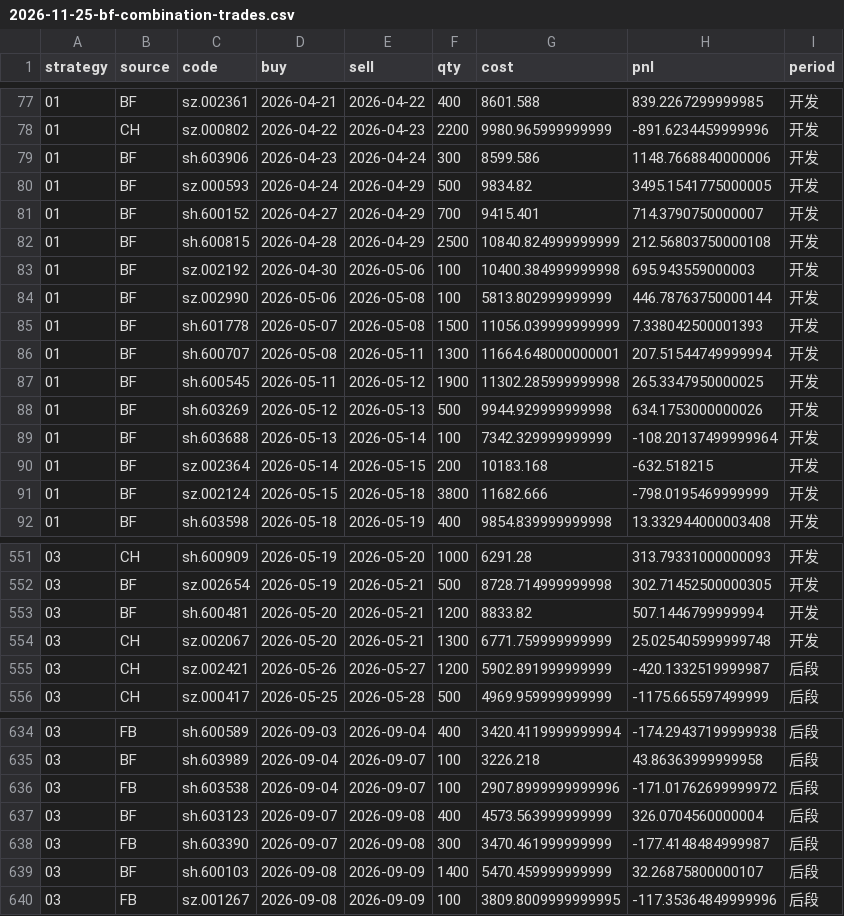
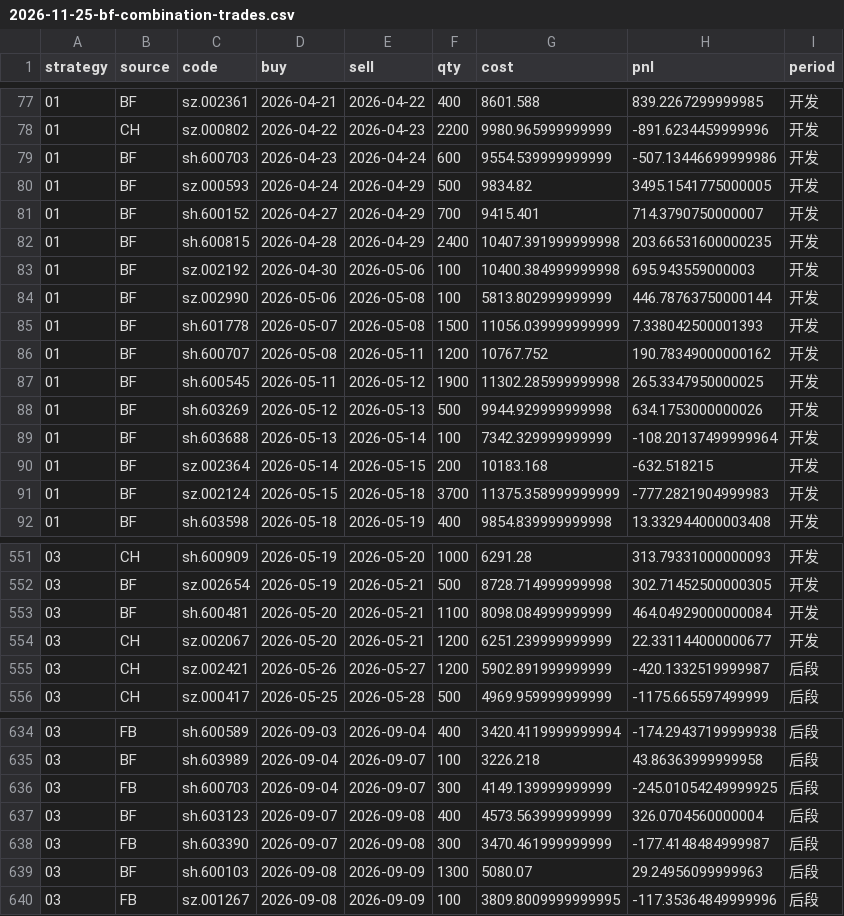
Before and after one commit to Bowen389/ribao, a CSV file: reports/2026-11-25-bf-combination-trades.csv, drawn as a sheet; only a part is shown, gaps mark what is left out; the diff covers the shown part only.

```diff
--- a/reports/2026-11-25-bf-combination-trades.csv
+++ b/reports/2026-11-25-bf-combination-trades.csv
@@ -78,6 +78,6 @@ strategy,source,code,buy,sell,qty,cost,pnl,period
 01,CH,sz.000802,2026-04-22,2026-04-23,2200,9980.965999999999,-891.6234459999996,开发
-01,BF,sh.603906,2026-04-23,2026-04-24,300,8599.586,1148.7668840000006,开发
+01,BF,sh.600703,2026-04-23,2026-04-24,600,9554.539999999999,-507.13446699999986,开发
 01,BF,sz.000593,2026-04-24,2026-04-29,500,9834.82,3495.1541775000005,开发
 01,BF,sh.600152,2026-04-27,2026-04-29,700,9415.401,714.3790750000007,开发
-01,BF,sh.600815,2026-04-28,2026-04-29,2500,10840.824999999999,212.56803750000108,开发
+01,BF,sh.600815,2026-04-28,2026-04-29,2400,10407.391999999998,203.66531600000235,开发
 01,BF,sz.002192,2026-04-30,2026-05-06,100,10400.384999999998,695.943559000003,开发
@@ -85,3 +85,3 @@ strategy,source,code,buy,sell,qty,cost,pnl,period
 01,BF,sh.601778,2026-05-07,2026-05-08,1500,11056.039999999999,7.338042500001393,开发
-01,BF,sh.600707,2026-05-08,2026-05-11,1300,11664.648000000001,207.51544749999994,开发
+01,BF,sh.600707,2026-05-08,2026-05-11,1200,10767.752,190.78349000000162,开发
 01,BF,sh.600545,2026-05-11,2026-05-12,1900,11302.285999999998,265.3347950000025,开发
@@ -90,3 +90,3 @@ strategy,source,code,buy,sell,qty,cost,pnl,period
 01,BF,sz.002364,2026-05-14,2026-05-15,200,10183.168,-632.518215,开发
-01,BF,sz.002124,2026-05-15,2026-05-18,3800,11682.666,-798.0195469999999,开发
+01,BF,sz.002124,2026-05-15,2026-05-18,3700,11375.358999999999,-777.2821904999983,开发
 01,BF,sh.603598,2026-05-18,2026-05-19,400,9854.839999999998,13.332944000003408,开发
@@ -552,4 +552,4 @@ strategy,source,code,buy,sell,qty,cost,pnl,period
 03,BF,sz.002654,2026-05-19,2026-05-21,500,8728.714999999998,302.71452500000305,开发
-03,BF,sh.600481,2026-05-20,2026-05-21,1200,8833.82,507.1446799999994,开发
-03,CH,sz.002067,2026-05-20,2026-05-21,1300,6771.759999999999,25.025405999999748,开发
+03,BF,sh.600481,2026-05-20,2026-05-21,1100,8098.084999999999,464.04929000000084,开发
+03,CH,sz.002067,2026-05-20,2026-05-21,1200,6251.239999999999,22.331144000000677,开发
 03,CH,sz.002421,2026-05-26,2026-05-27,1200,5902.891999999999,-420.1332519999987,后段
@@ -635,6 +635,6 @@ strategy,source,code,buy,sell,qty,cost,pnl,period
 03,BF,sh.603989,2026-09-04,2026-09-07,100,3226.218,43.86363999999958,后段
-03,FB,sh.603538,2026-09-04,2026-09-07,100,2907.8999999999996,-171.01762699999972,后段
+03,FB,sh.600703,2026-09-04,2026-09-07,300,4149.139999999999,-245.01054249999925,后段
 03,BF,sh.603123,2026-09-07,2026-09-08,400,4573.563999999999,326.0704560000004,后段
 03,FB,sh.603390,2026-09-07,2026-09-08,300,3470.461999999999,-177.4148484999987,后段
-03,BF,sh.600103,2026-09-08,2026-09-09,1400,5470.459999999999,32.26875800000107,后段
+03,BF,sh.600103,2026-09-08,2026-09-09,1300,5080.07,29.24956099999963,后段
 03,FB,sz.001267,2026-09-08,2026-09-09,100,3809.8009999999995,-117.35364849999996,后段
```
Also changed, not shown: 74 edited cells elsewhere in this file, reports/2026-11-25-allocation-trades.csv, reports/2026-11-25-route-results.csv, 1 other file.
